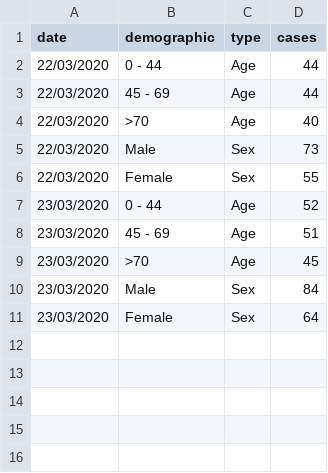
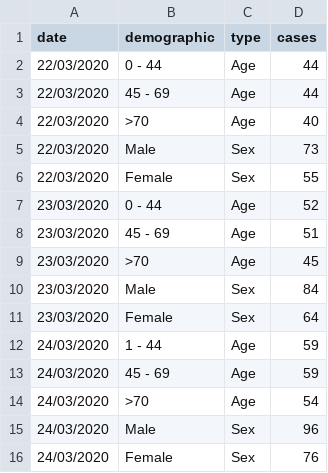
Before and after one commit to emmadoughty/Daily_COVID-19, a CSV file: Data/NI_cases_demographics.csv, drawn as a sheet; the diff names each change by its address in the sheet, - before the commit and + after, or states it on an @@ line.

```diff
--- a/Data/NI_cases_demographics.csv
+++ b/Data/NI_cases_demographics.csv
+row 12: 24/03/2020 | 1 - 44 | Age | 59
+row 13: 24/03/2020 | 45 - 69 | Age | 59
+row 14: 24/03/2020 | >70 | Age | 54
+row 15: 24/03/2020 | Male | Sex | 96
+row 16: 24/03/2020 | Female | Sex | 76
```
Also changed, not shown: Data/COVID19_by_day.csv, Data/COVID19_cum.csv, 3 other files.
